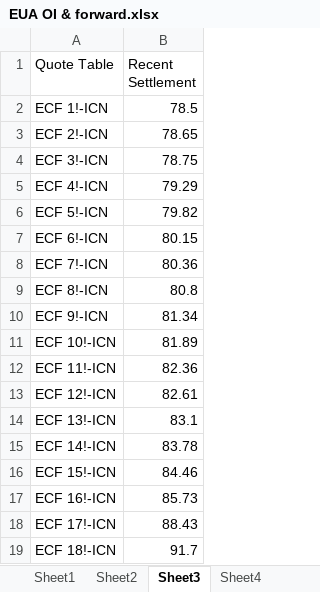
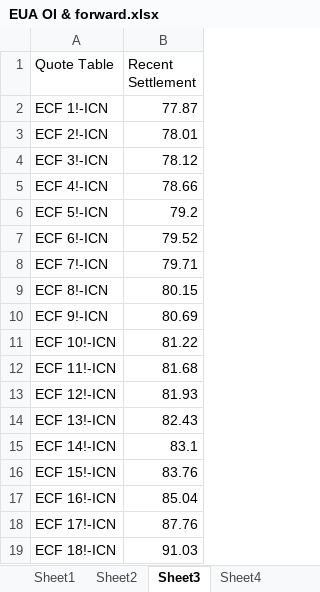
Before and after one commit to charlesgre/EUA-2-dashboard, an Excel workbook: EUA OI & forward.xlsx, sheet Sheet3, drawn as a sheet; values as stored, in another font and other column widths than the file's, no borders; the diff names each change by its address in the sheet, - before the commit and + after, or states it on an @@ line.

```diff
--- a/EUA OI & forward.xlsx (sheet Sheet3)
+++ b/EUA OI & forward.xlsx (sheet Sheet3)
-B2 (Recent Settlement): 78.5
+B2 (Recent Settlement): 77.87
-B3 (Recent Settlement): 78.65
+B3 (Recent Settlement): 78.01
-B4 (Recent Settlement): 78.75
+B4 (Recent Settlement): 78.12
-B5 (Recent Settlement): 79.29
+B5 (Recent Settlement): 78.66
-B6 (Recent Settlement): 79.82
+B6 (Recent Settlement): 79.2
-B7 (Recent Settlement): 80.15
+B7 (Recent Settlement): 79.52
-B8 (Recent Settlement): 80.36
+B8 (Recent Settlement): 79.71
-B9 (Recent Settlement): 80.8
+B9 (Recent Settlement): 80.15
-B10 (Recent Settlement): 81.34
+B10 (Recent Settlement): 80.69
-B11 (Recent Settlement): 81.89
+B11 (Recent Settlement): 81.22
-B12 (Recent Settlement): 82.36
+B12 (Recent Settlement): 81.68
-B13 (Recent Settlement): 82.61
+B13 (Recent Settlement): 81.93
-B14 (Recent Settlement): 83.1
+B14 (Recent Settlement): 82.43
-B15 (Recent Settlement): 83.78
+B15 (Recent Settlement): 83.1
-B16 (Recent Settlement): 84.46
+B16 (Recent Settlement): 83.76
-B17 (Recent Settlement): 85.73
+B17 (Recent Settlement): 85.04
-B18 (Recent Settlement): 88.43
+B18 (Recent Settlement): 87.76
-B19 (Recent Settlement): 91.7
+B19 (Recent Settlement): 91.03
```
Also changed, not shown: sheet Sheet1, sheet Sheet2, sheet Sheet4, Auctions EUA.xlsx, Gas storages.xlsx, 1 other file.
